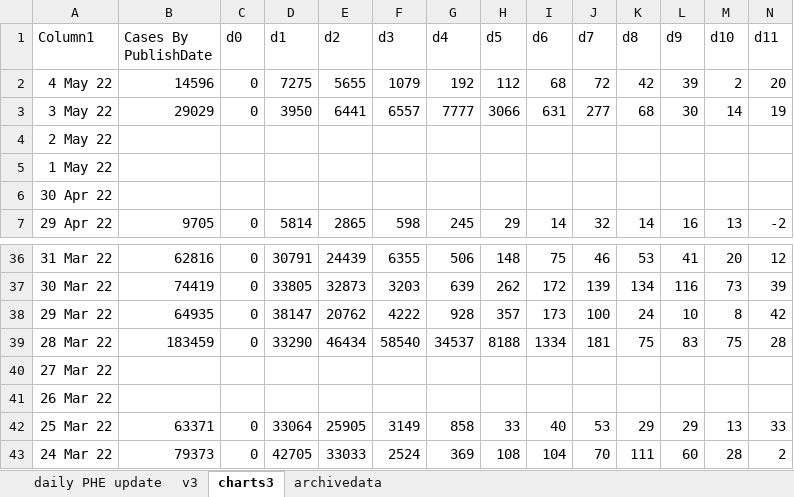
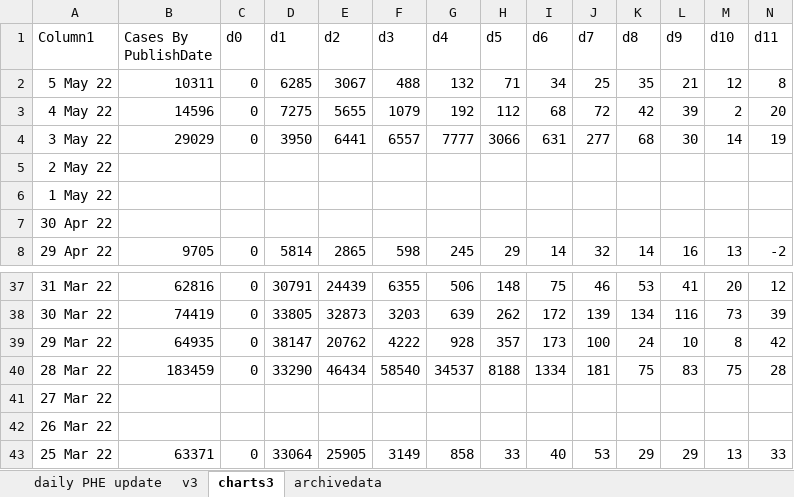
Before and after one commit to chrisdrakeuk/Cases_Reported_by_specimen_date, an Excel workbook: 602 - Eng Cases Reported by specimen date.xlsx, sheet charts3, drawn as a sheet; only a part is shown, gaps mark what is left out; values as stored, in another font and other column widths than the file's, no borders; charts and pictures and table styles not drawn; removed rows and columns are numbered as before the commit, all else as after; rows hold the shown columns only; the diff names each change by its address in the sheet, - before the commit and + after, or states it on an @@ line.

```diff
--- a/602 - Eng Cases Reported by specimen date.xlsx (sheet charts3)
+++ b/602 - Eng Cases Reported by specimen date.xlsx (sheet charts3)
+row 2: 5 May 22 | 10311 | 0 | 6285 | 3067 | 488 | 132 | 71 | 34 | 25 | 35 | 21 | 12 | 8
-row 43: 24 Mar 22 | 79373 | 0 | 42705 | 33033 | 2524 | 369 | 108 | 104 | 70 | 111 | 60 | 28 | 2
```
Also changed, not shown: sheet daily PHE update, sheet archivedata, sheet v3, charts or pictures.
